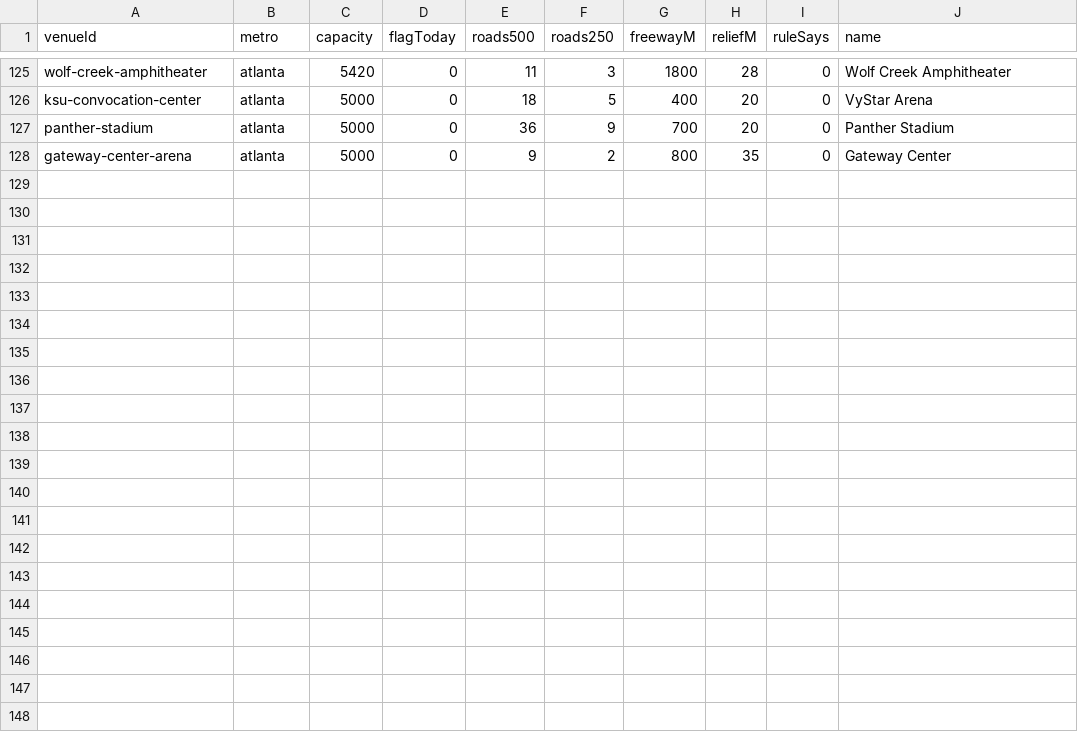
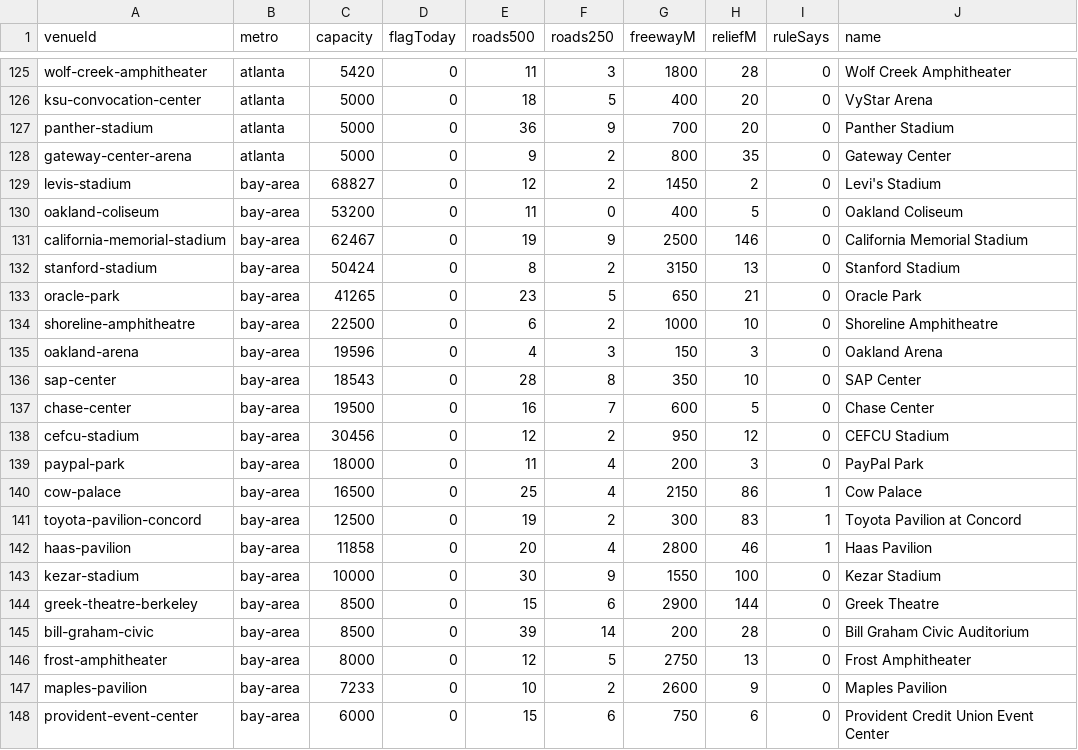
Before and after one commit to kylieau/fan-friction, a TSV file: data/venue-access.tsv, drawn as a sheet; only a part is shown, gaps mark what is left out.

```diff
--- a/data/venue-access.tsv
+++ b/data/venue-access.tsv
@@ -128 +128,21 @@ panther-stadium	atlanta	5000	0	36	9	700	20	0	Panther Stadium
 gateway-center-arena	atlanta	5000	0	9	2	800	35	0	Gateway Center
+levis-stadium	bay-area	68827	0	12	2	1450	2	0	Levi's Stadium
+oakland-coliseum	bay-area	53200	0	11	0	400	5	0	Oakland Coliseum
+california-memorial-stadium	bay-area	62467	0	19	9	2500	146	0	California Memorial Stadium
+stanford-stadium	bay-area	50424	0	8	2	3150	13	0	Stanford Stadium
+oracle-park	bay-area	41265	0	23	5	650	21	0	Oracle Park
+shoreline-amphitheatre	bay-area	22500	0	6	2	1000	10	0	Shoreline Amphitheatre
+oakland-arena	bay-area	19596	0	4	3	150	3	0	Oakland Arena
+sap-center	bay-area	18543	0	28	8	350	10	0	SAP Center
+chase-center	bay-area	19500	0	16	7	600	5	0	Chase Center
+cefcu-stadium	bay-area	30456	0	12	2	950	12	0	CEFCU Stadium
+paypal-park	bay-area	18000	0	11	4	200	3	0	PayPal Park
+cow-palace	bay-area	16500	0	25	4	2150	86	1	Cow Palace
+toyota-pavilion-concord	bay-area	12500	0	19	2	300	83	1	Toyota Pavilion at Concord
+haas-pavilion	bay-area	11858	0	20	4	2800	46	1	Haas Pavilion
+kezar-stadium	bay-area	10000	0	30	9	1550	100	0	Kezar Stadium
+greek-theatre-berkeley	bay-area	8500	0	15	6	2900	144	0	Greek Theatre
+bill-graham-civic	bay-area	8500	0	39	14	200	28	0	Bill Graham Civic Auditorium
+frost-amphitheater	bay-area	8000	0	12	5	2750	13	0	Frost Amphitheater
+maples-pavilion	bay-area	7233	0	10	2	2600	9	0	Maples Pavilion
+provident-event-center	bay-area	6000	0	15	6	750	6	0	Provident Credit Union Event Center
```
Also changed, not shown: 2 other files.
